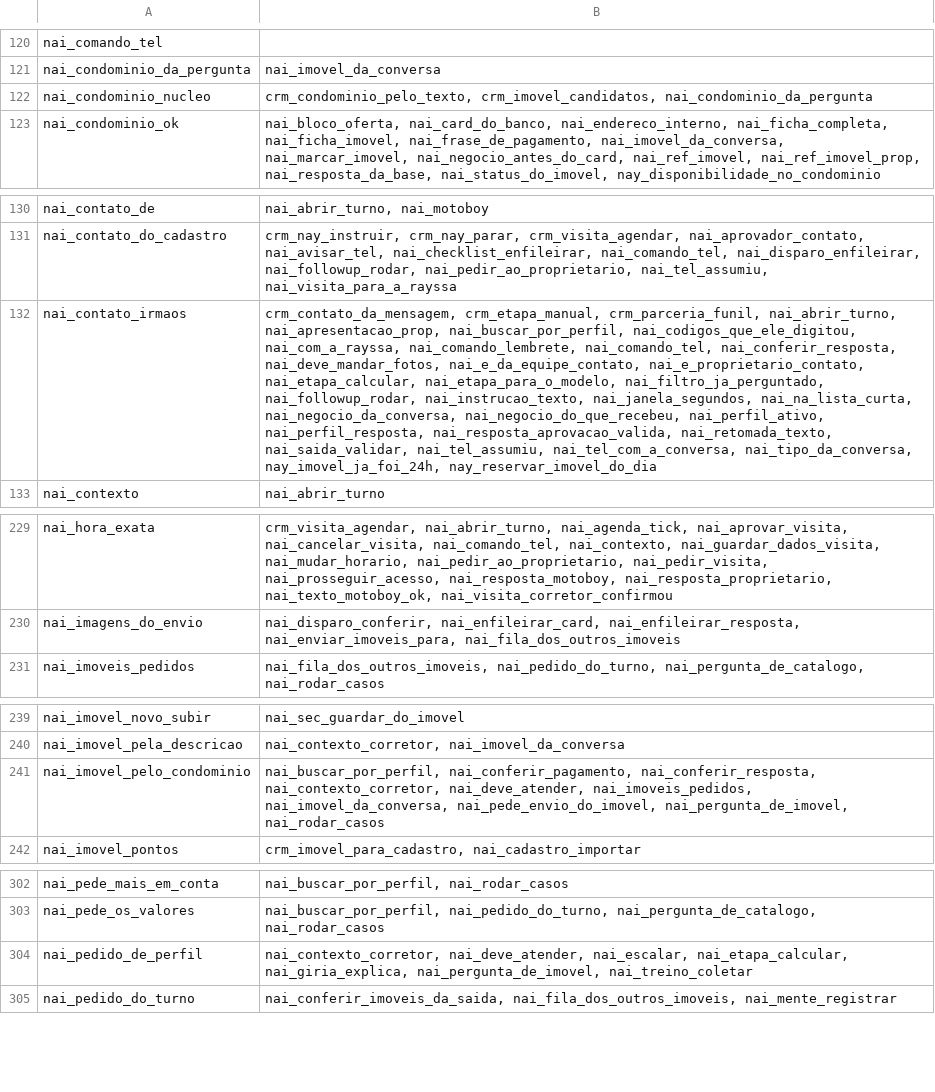
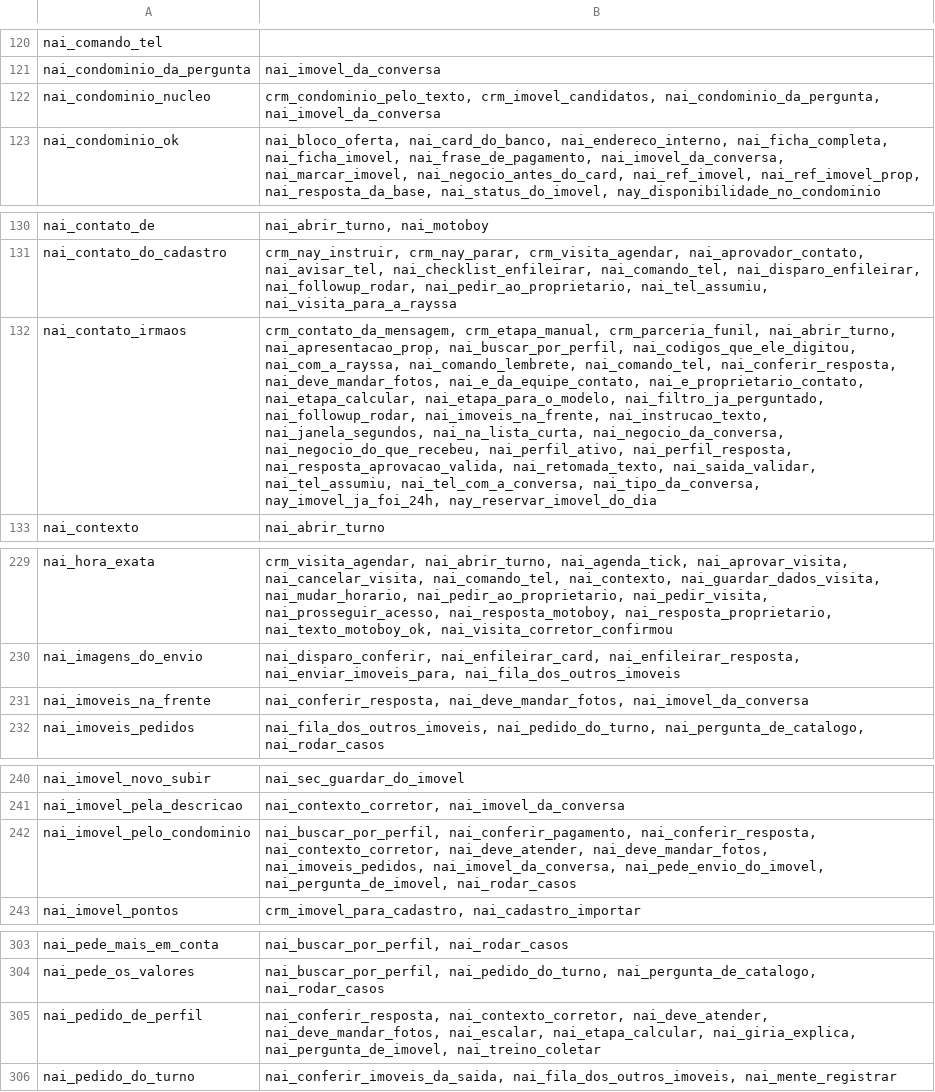
Before and after one commit to pvlservicos-collab/nayia, a TSV file: producao/quem_chama.tsv, drawn as a sheet; only a part is shown, gaps mark what is left out; addresses are those after the commit; the diff covers the shown part only; the diff names each change by its address in the sheet, - before the commit and + after, or states it on an @@ line.

```diff
--- a/producao/quem_chama.tsv
+++ b/producao/quem_chama.tsv
-B122: crm_condominio_pelo_texto, crm_imovel_candidatos, nai_condominio_da_pergunta
+B122: crm_condominio_pelo_texto, crm_imovel_candidatos, nai_condominio_da_pergunta, nai_imovel_da_conversa
-B132: …nai_filtro_ja_perguntado, nai_followup_rodar, nai_instrucao_texto, nai_janela_segundos,…
+B132: …nai_filtro_ja_perguntado, nai_followup_rodar, nai_imoveis_na_frente, nai_instrucao_texto, nai_janela_segundos,…
+row 231: nai_imoveis_na_frente | nai_conferir_resposta, nai_deve_mandar_fotos, nai_imovel_da_conversa
-B242: …nai_contexto_corretor, nai_deve_atender, nai_imoveis_pedidos, nai_imovel_da_conversa,…
+B242: …nai_contexto_corretor, nai_deve_atender, nai_deve_mandar_fotos, nai_imoveis_pedidos, nai_imovel_da_conversa,…
-B305: nai_contexto_corretor, nai_deve_atender, nai_escalar, nai_etapa_calcular,…
+B305: nai_conferir_resposta, nai_contexto_corretor, nai_deve_atender, nai_deve_mandar_fotos, nai_escalar, nai_etapa_calcular,…
```
Also changed, not shown: 1 edited cell elsewhere in this file, producao/nai_config.tsv, 15 other files.
